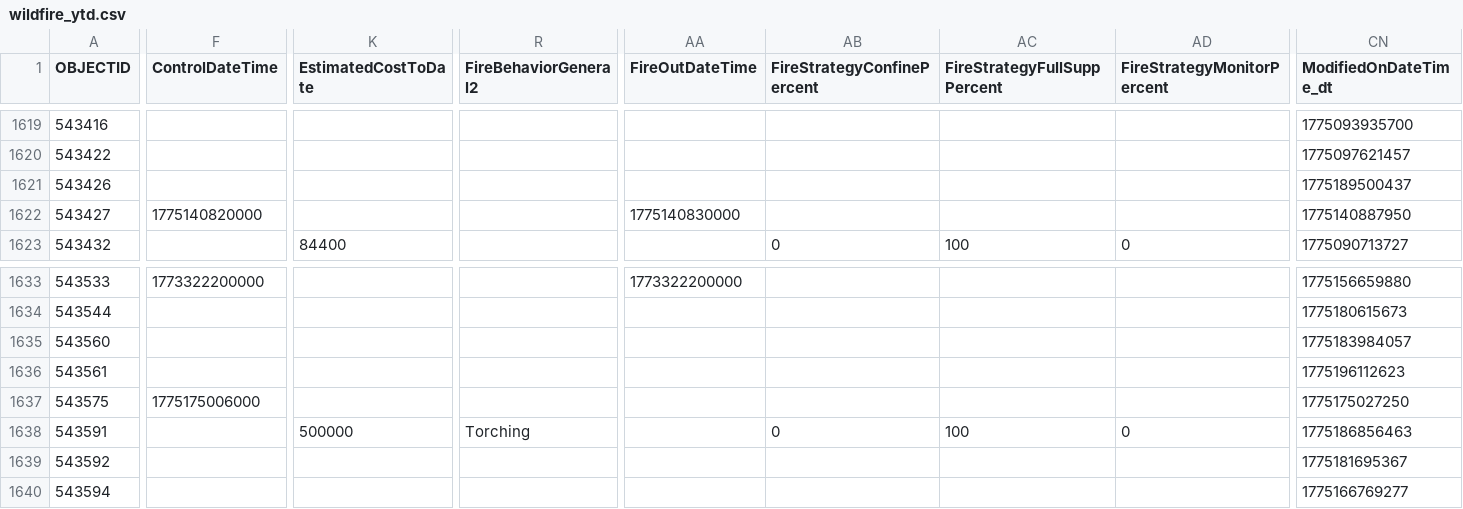
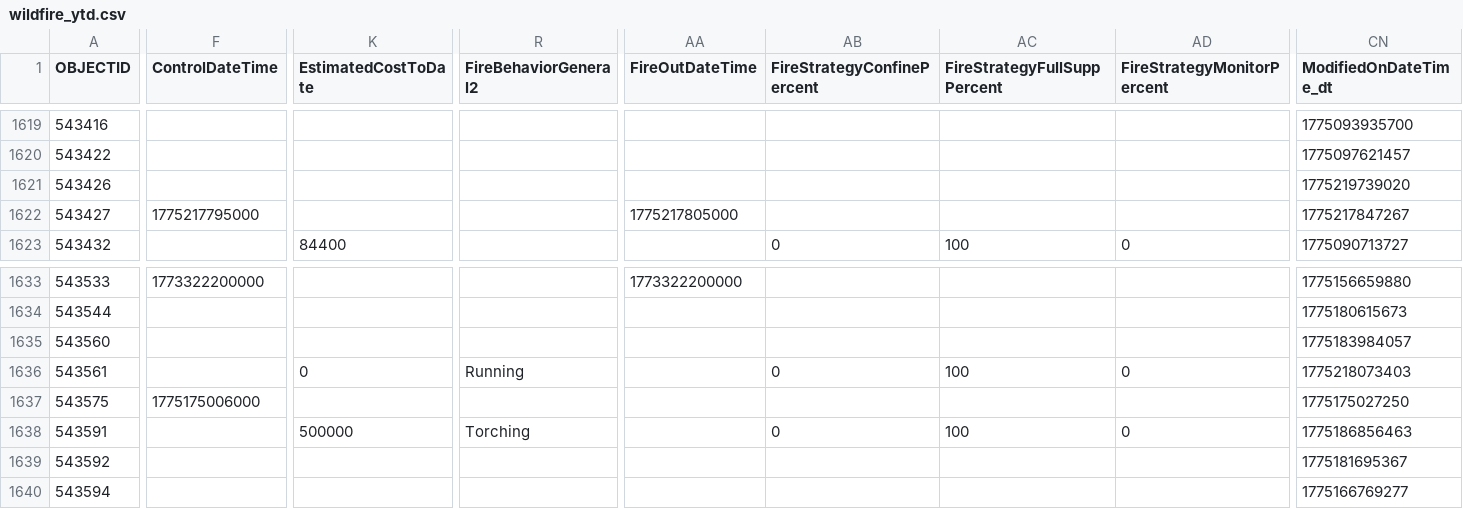
Before and after one commit to githamm/wildfire-tracker, a CSV file: data/wildfire_ytd.csv, drawn as a sheet; only a part is shown, gaps mark what is left out; the diff covers the shown part only; the diff names each change by its address in the sheet, - before the commit and + after, or states it on an @@ line.

```diff
--- a/data/wildfire_ytd.csv
+++ b/data/wildfire_ytd.csv
-CN1621 (ModifiedOnDateTime_dt): 1775189500437
+CN1621 (ModifiedOnDateTime_dt): 1775219739020
-F1622 (ControlDateTime): 1775140820000
+F1622 (ControlDateTime): 1775217795000
-AA1622 (FireOutDateTime): 1775140830000
+AA1622 (FireOutDateTime): 1775217805000
-CN1622 (ModifiedOnDateTime_dt): 1775140887950
+CN1622 (ModifiedOnDateTime_dt): 1775217847267
-K1636 (EstimatedCostToDate): (empty)
+K1636 (EstimatedCostToDate): 0
-R1636 (FireBehaviorGeneral2): (empty)
+R1636 (FireBehaviorGeneral2): Running
-AB1636 (FireStrategyConfinePercent): (empty)
+AB1636 (FireStrategyConfinePercent): 0
-AC1636 (FireStrategyFullSuppPercent): (empty)
+AC1636 (FireStrategyFullSuppPercent): 100
-AD1636 (FireStrategyMonitorPercent): (empty)
+AD1636 (FireStrategyMonitorPercent): 0
-CN1636 (ModifiedOnDateTime_dt): 1775196112623
+CN1636 (ModifiedOnDateTime_dt): 1775218073403
```
Also changed, not shown: 12 edited cells elsewhere in this file.
